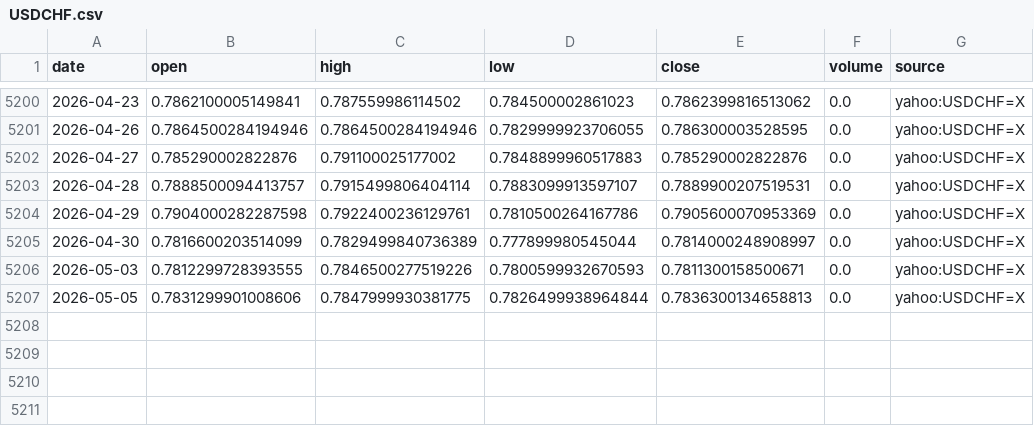
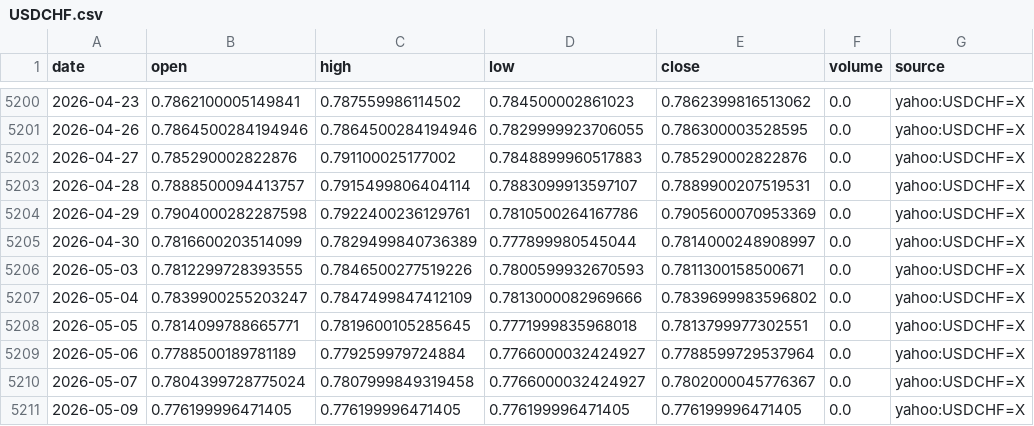
Before and after one commit to nobodylifriend/gold_factor_dashboard, a CSV file: data/fx/USDCHF.csv, drawn as a sheet; only a part is shown, gaps mark what is left out.

```diff
--- a/data/fx/USDCHF.csv
+++ b/data/fx/USDCHF.csv
@@ -5206,2 +5206,6 @@ date,open,high,low,close,volume,source
 2026-05-03,0.7812299728393555,0.7846500277519226,0.7800599932670593,0.7811300158500671,0.0,yahoo:USDCHF=X
-2026-05-05,0.7831299901008606,0.7847999930381775,0.7826499938964844,0.7836300134658813,0.0,yahoo:USDCHF=X
+2026-05-04,0.7839900255203247,0.7847499847412109,0.7813000082969666,0.7839699983596802,0.0,yahoo:USDCHF=X
+2026-05-05,0.7814099788665771,0.7819600105285645,0.7771999835968018,0.7813799977302551,0.0,yahoo:USDCHF=X
+2026-05-06,0.7788500189781189,0.779259979724884,0.7766000032424927,0.7788599729537964,0.0,yahoo:USDCHF=X
+2026-05-07,0.7804399728775024,0.7807999849319458,0.7766000032424927,0.7802000045776367,0.0,yahoo:USDCHF=X
+2026-05-09,0.776199996471405,0.776199996471405,0.776199996471405,0.776199996471405,0.0,yahoo:USDCHF=X
```
Also changed, not shown: data/fx/AUDUSD.csv, data/fx/EURUSD.csv, 57 other files.
